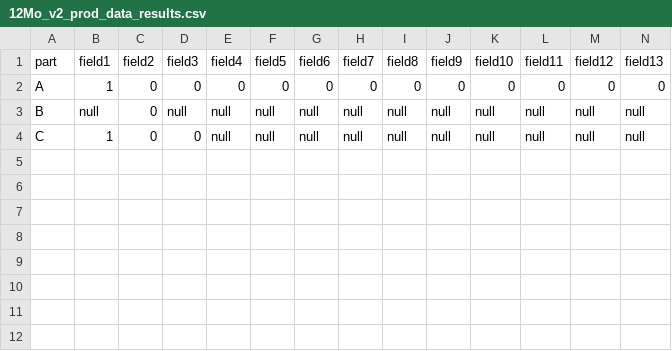
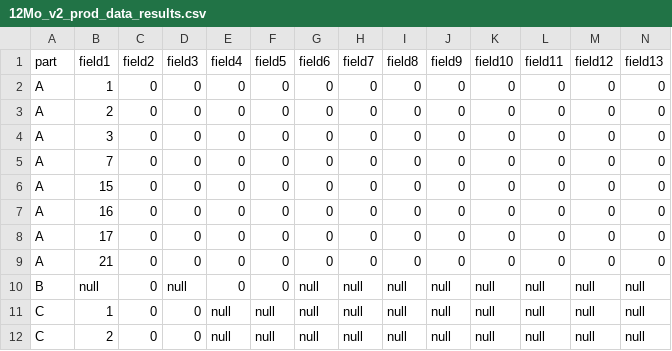
Before and after one commit to Ahmed-Khasawneh/iris-survey-queries, a CSV file: src/2020/twelvemonthenrollment/OutputFiles/12Mo_v2_prod_data_results.csv, drawn as a sheet; only a part is shown; addresses are those after the commit; rows hold the shown columns only; the diff names each change by its address in the sheet, - before the commit and + after, or states it on an @@ line.

Commit message:
Update 12Mo_v2_prod_data_results.csv

```diff
--- a/src/2020/twelvemonthenrollment/OutputFiles/12Mo_v2_prod_data_results.csv
+++ b/src/2020/twelvemonthenrollment/OutputFiles/12Mo_v2_prod_data_results.csv
+row 3: A | 2 | 0 | 0 | 0 | 0 | 0 | 0 | 0 | 0 | 0 | 0 | 0 | 0
+row 4: A | 3 | 0 | 0 | 0 | 0 | 0 | 0 | 0 | 0 | 0 | 0 | 0 | 0
+row 5: A | 7 | 0 | 0 | 0 | 0 | 0 | 0 | 0 | 0 | 0 | 0 | 0 | 0
+row 6: A | 15 | 0 | 0 | 0 | 0 | 0 | 0 | 0 | 0 | 0 | 0 | 0 | 0
+row 7: A | 16 | 0 | 0 | 0 | 0 | 0 | 0 | 0 | 0 | 0 | 0 | 0 | 0
+row 8: A | 17 | 0 | 0 | 0 | 0 | 0 | 0 | 0 | 0 | 0 | 0 | 0 | 0
+row 9: A | 21 | 0 | 0 | 0 | 0 | 0 | 0 | 0 | 0 | 0 | 0 | 0 | 0
-E10 (field4): null
+E10 (field4): 0
-F10 (field5): null
+F10 (field5): 0
+row 12: C | 2 | 0 | 0 | null | null | null | null | null | null | null | null | null | null
```
